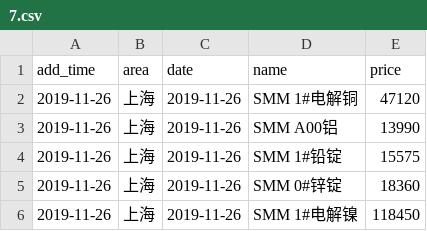
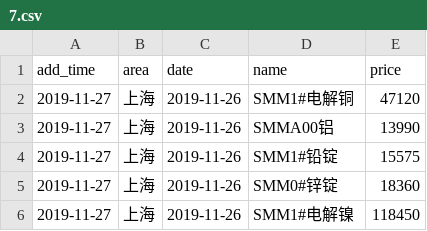
Before and after one commit to ZhaoJiePG/YadeaSpider, a CSV file: RawMaterialPrice/Data/7.csv, drawn as a sheet.

```diff
--- a/RawMaterialPrice/Data/7.csv
+++ b/RawMaterialPrice/Data/7.csv
@@ -1,6 +1,6 @@
 add_time,area,date,name,price
-2019-11-26,上海,2019-11-26,SMM 1#电解铜,47120
-2019-11-26,上海,2019-11-26,SMM A00铝,13990
-2019-11-26,上海,2019-11-26,SMM 1#铅锭,15575
-2019-11-26,上海,2019-11-26,SMM 0#锌锭,18360
-2019-11-26,上海,2019-11-26,SMM 1#电解镍,118450
+2019-11-27,上海,2019-11-26,SMM1#电解铜,47120
+2019-11-27,上海,2019-11-26,SMMA00铝,13990
+2019-11-27,上海,2019-11-26,SMM1#铅锭,15575
+2019-11-27,上海,2019-11-26,SMM0#锌锭,18360
+2019-11-27,上海,2019-11-26,SMM1#电解镍,118450
```
Also changed, not shown: RawMaterialPrice/Data/1.csv, RawMaterialPrice/Data/2.csv, 6 other files.
